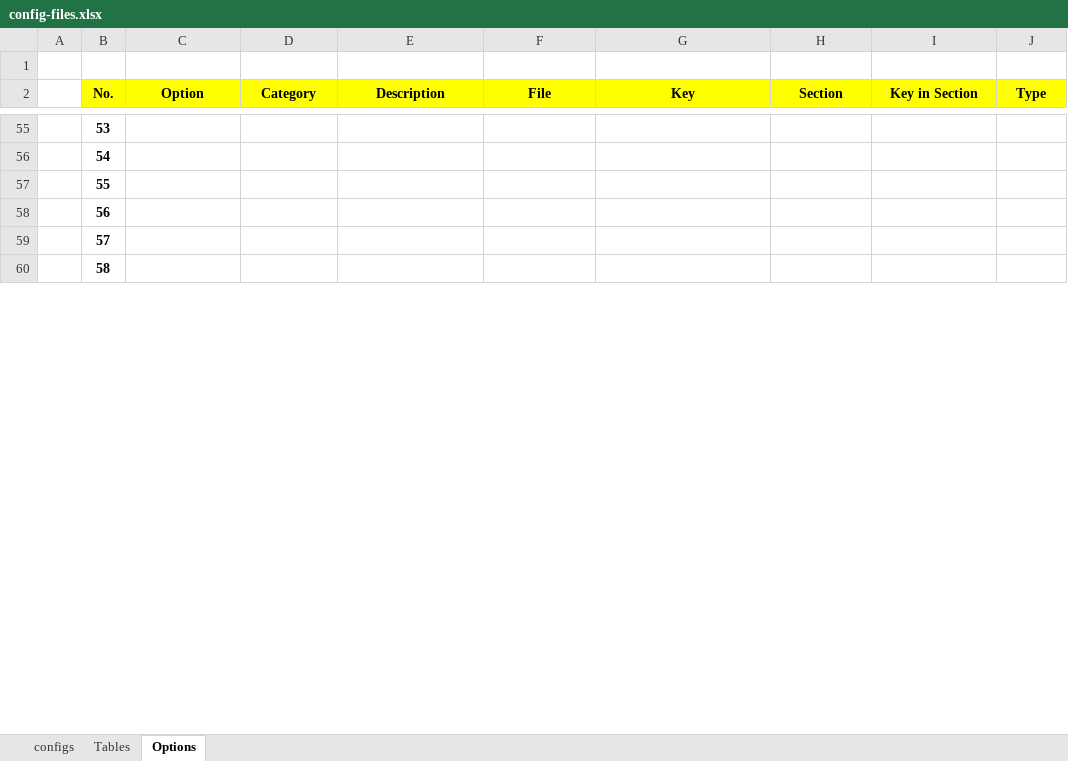
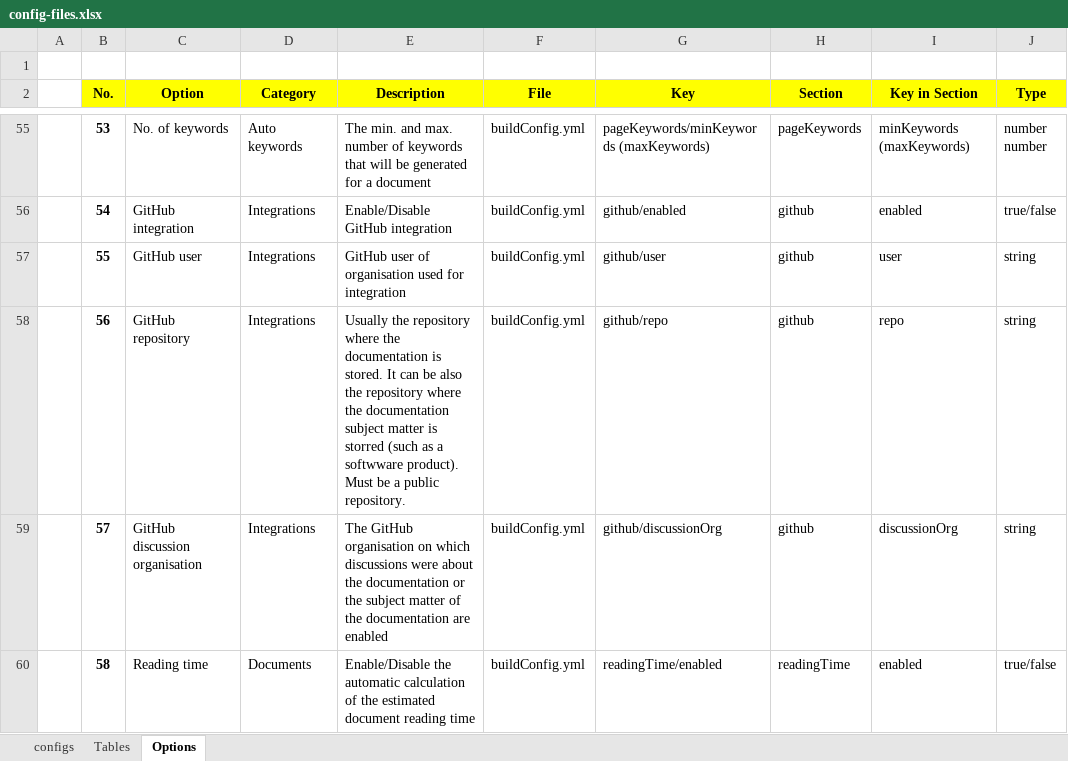
Before and after one commit to pmc-community/jekyll-site-template, an Excel workbook: doc-contents/site-config/config-files.xlsx, sheet Options, drawn as a sheet; only a part is shown, gaps mark what is left out; values as stored, in another font and other column widths than the file's, no borders; ↵ is a line break in a cell; the diff covers the shown part only; the diff names each change by its address in the sheet, - before the commit and + after, or states it on an @@ line.

```diff
--- a/doc-contents/site-config/config-files.xlsx (sheet Options)
+++ b/doc-contents/site-config/config-files.xlsx (sheet Options)
-C55 (Option): (empty)
+C55 (Option): No. of keywords
-D55 (Category): (empty)
+D55 (Category): Auto keywords
-E55 (Description): (empty)
+E55 (Description): The min. and max. number of keywords that will be generated for a document
-F55:F60 (File): (empty)
+F55:F60 (File): buildConfig.yml
-G55 (Key): (empty)
+G55 (Key): pageKeywords/minKeywords (maxKeywords)
-H55 (Section): (empty)
+H55 (Section): pageKeywords
-I55 (Key in Section): (empty)
+I55 (Key in Section): minKeywords (maxKeywords)
-J55 (Type): (empty)
+J55 (Type): number ↵ number
-C56 (Option): (empty)
+C56 (Option): GitHub integration
-D56:D59 (Category): (empty)
+D56:D59 (Category): Integrations
-E56 (Description): (empty)
+E56 (Description): Enable/Disable GitHub integration
-G56 (Key): (empty)
+G56 (Key): github/enabled
-H56:H59 (Section): (empty)
+H56:H59 (Section): github
-I56 (Key in Section): (empty)
+I56 (Key in Section): enabled
-J56 (Type): (empty)
+J56 (Type): true/false
-C57 (Option): (empty)
+C57 (Option): GitHub user
-E57 (Description): (empty)
+E57 (Description): GitHub user of organisation used for integration
-G57 (Key): (empty)
+G57 (Key): github/user
-I57 (Key in Section): (empty)
+I57 (Key in Section): user
-J57:J59 (Type): (empty)
+J57:J59 (Type): string
-C58 (Option): (empty)
+C58 (Option): GitHub repository
-E58 (Description): (empty)
+E58 (Description): Usually the repository where the documentation is stored. It can be also the repository where the documentation subject matter is storred (such as a softwware product). Must be a public repository.
-G58 (Key): (empty)
+G58 (Key): github/repo
-I58 (Key in Section): (empty)
+I58 (Key in Section): repo
-C59 (Option): (empty)
+C59 (Option): GitHub discussion organisation
-E59 (Description): (empty)
+E59 (Description): The GitHub organisation on which discussions were about the documentation or the subject matter of the documentation are enabled
-G59 (Key): (empty)
+G59 (Key): github/discussionOrg
-I59 (Key in Section): (empty)
+I59 (Key in Section): discussionOrg
-C60 (Option): (empty)
+C60 (Option): Reading time
-D60 (Category): (empty)
+D60 (Category): Documents
-E60 (Description): (empty)
+E60 (Description): Enable/Disable the automatic calculation of the estimated document reading time
-G60 (Key): (empty)
+G60 (Key): readingTime/enabled
-H60 (Section): (empty)
+H60 (Section): readingTime
-I60 (Key in Section): (empty)
+I60 (Key in Section): enabled
-J60 (Type): (empty)
+J60 (Type): true/false
```
Also changed, not shown: 57 added rows, 1 removed row and 143 edited cells elsewhere in this sheet, sheet configs, formulas that keep their value, 9 other files.
